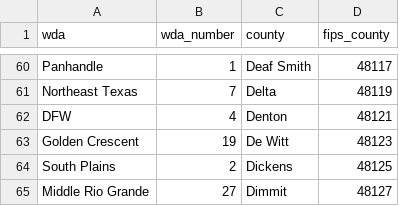
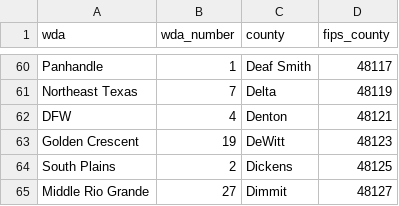
Before and after one commit to texas-2036/aim-hire-texas, a CSV file: raw-data/county_wda_crosswalk.csv, drawn as a sheet; only a part is shown, gaps mark what is left out.

Commit message:
correct dewitt county typo in crosswalk

```diff
--- a/raw-data/county_wda_crosswalk.csv
+++ b/raw-data/county_wda_crosswalk.csv
@@ -62,3 +62,3 @@ Northeast Texas,7,Delta,48119
 DFW,4,Denton,48121
-Golden Crescent,19,De Witt,48123
+Golden Crescent,19,DeWitt,48123
 South Plains,2,Dickens,48125
```
Also changed, not shown: 1 other file.
